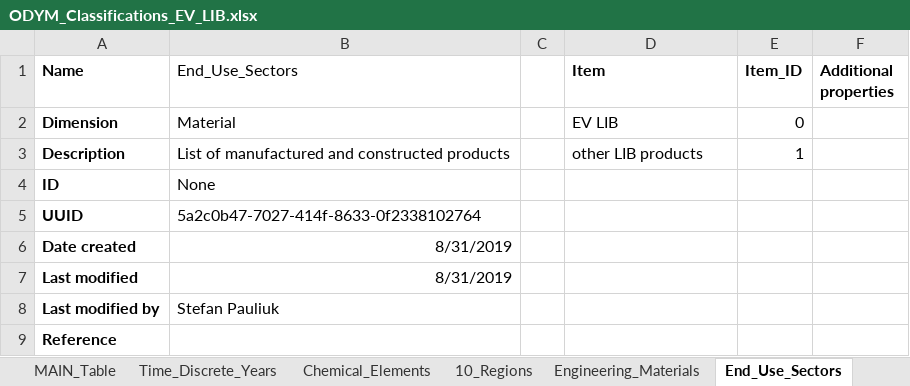
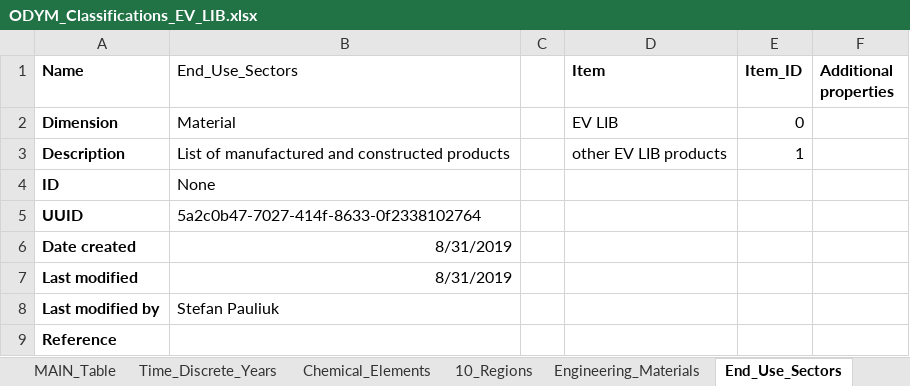
Before and after one commit to jvendries/ODYM, an Excel workbook: docs/Files/ODYM_Classifications_EV_LIB.xlsx, sheet End_Use_Sectors, drawn as a sheet; values as stored, in another font and other column widths than the file's, no borders; the diff names each change by its address in the sheet, - before the commit and + after, or states it on an @@ line.

Commit message:
Changed descriptions for End use sectors and waste scrap tabs in classifications file

```diff
--- a/docs/Files/ODYM_Classifications_EV_LIB.xlsx (sheet End_Use_Sectors)
+++ b/docs/Files/ODYM_Classifications_EV_LIB.xlsx (sheet End_Use_Sectors)
-D3 (Item): other LIB products
+D3 (Item): other EV LIB products
```
Also changed, not shown: sheet MAIN_Table, sheet Waste_Scrap, docs/Files/ODYM_Config_Tutorial6_LIB.xlsx.
